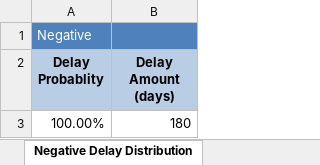
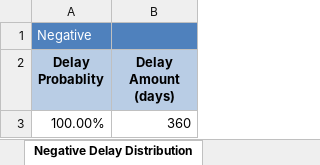
Before and after one commit to Konstantin-Volodin/Nadia-Simulation-Python-Uottawa, an Excel workbook: input/input_parameters.xlsx, sheet Negative Delay Distribution, drawn as a sheet; values as stored, in another font and other column widths than the file's, no borders; the diff names each change by its address in the sheet, - before the commit and + after, or states it on an @@ line.

```diff
--- a/input/input_parameters.xlsx (sheet Negative Delay Distribution)
+++ b/input/input_parameters.xlsx (sheet Negative Delay Distribution)
-B3 (Delay Amount (days)): 180
+B3 (Delay Amount (days)): 360
```
Also changed, not shown: sheet General Parameters, sheet Suspicious Delay Distribution, charts or pictures, 5 other files.
